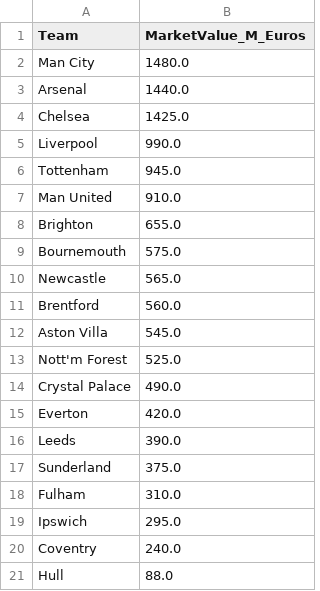
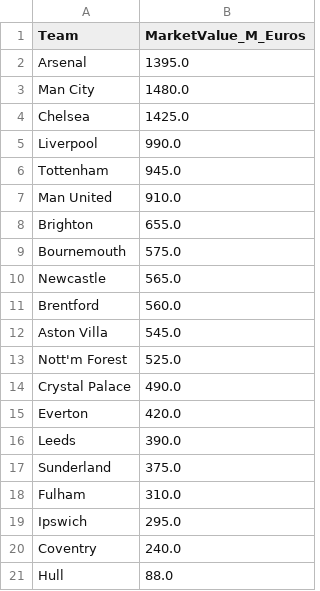
Before and after one commit to kiganyamburu/EPL-Season-Predictor, a CSV file: data/raw/squad_values.csv, drawn as a sheet.

```diff
--- a/data/raw/squad_values.csv
+++ b/data/raw/squad_values.csv
@@ -1,4 +1,4 @@
 Team,MarketValue_M_Euros
+Arsenal,1395.0
 Man City,1480.0
-Arsenal,1440.0
 Chelsea,1425.0
```
Also changed, not shown: data/processed/final_elos.csv, data/processed/matches_with_features.csv, 7 other files.
